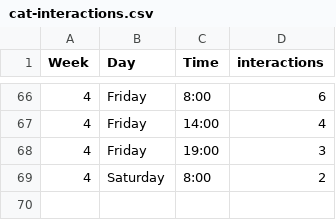
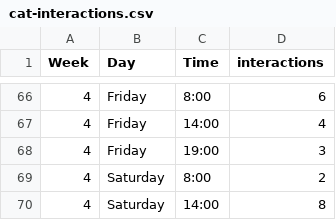
Before and after one commit to Furtoot1/Dear-data-100, a CSV file: cat-interactions.csv, drawn as a sheet; only a part is shown, gaps mark what is left out; the diff names each change by its address in the sheet, - before the commit and + after, or states it on an @@ line.

Commit message:
Add new interaction entry for Saturday
Added a new entry for Saturday,14:00 with 8 interactions.

```diff
--- a/cat-interactions.csv
+++ b/cat-interactions.csv
+row 70: 4 | Saturday | 14:00 | 8
```
